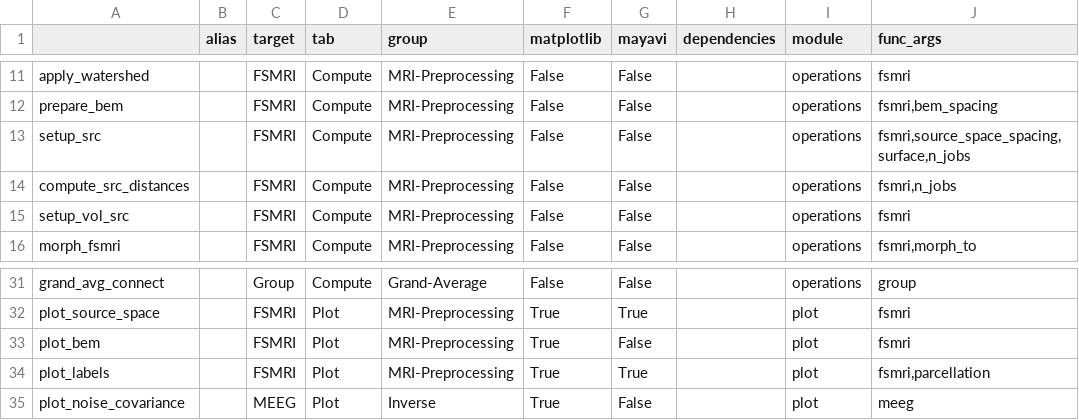
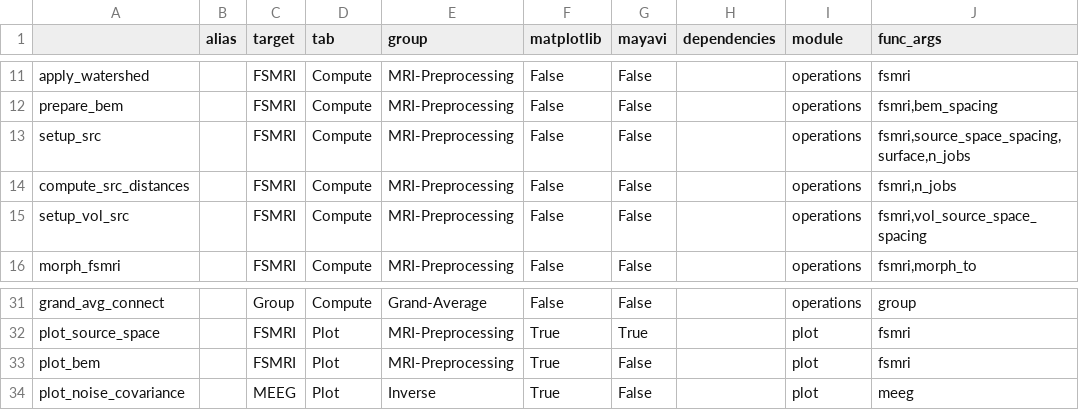
Before and after one commit to marsipu/mne-pipeline-hd, a CSV file: mne_pipeline_hd/resources/functions.csv, drawn as a sheet; only a part is shown, gaps mark what is left out.

```diff
--- a/mne_pipeline_hd/resources/functions.csv
+++ b/mne_pipeline_hd/resources/functions.csv
@@ -14,3 +14,3 @@ setup_src;;FSMRI;Compute;MRI-Preprocessing;False;False;;operations;fsmri,source_
 compute_src_distances;;FSMRI;Compute;MRI-Preprocessing;False;False;;operations;fsmri,n_jobs
-setup_vol_src;;FSMRI;Compute;MRI-Preprocessing;False;False;;operations;fsmri
+setup_vol_src;;FSMRI;Compute;MRI-Preprocessing;False;False;;operations;fsmri,vol_source_space_spacing
 morph_fsmri;;FSMRI;Compute;MRI-Preprocessing;False;False;;operations;fsmri,morph_to
@@ -33,3 +33,2 @@ plot_source_space;;FSMRI;Plot;MRI-Preprocessing;True;True;;plot;fsmri
 plot_bem;;FSMRI;Plot;MRI-Preprocessing;True;False;;plot;fsmri
-plot_labels;;FSMRI;Plot;MRI-Preprocessing;True;True;;plot;fsmri,parcellation
 plot_noise_covariance;;MEEG;Plot;Inverse;True;False;;plot;meeg
```
Also changed, not shown: mne_pipeline_hd/resources/parameters.csv, 3 other files.
